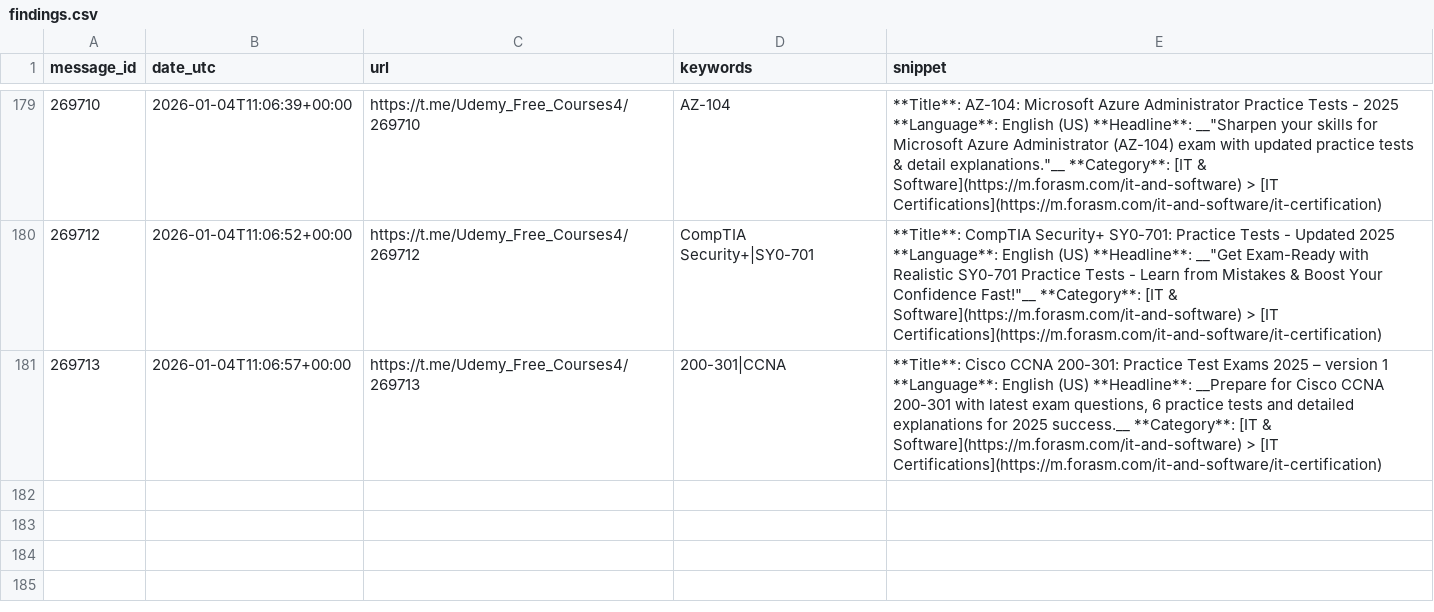
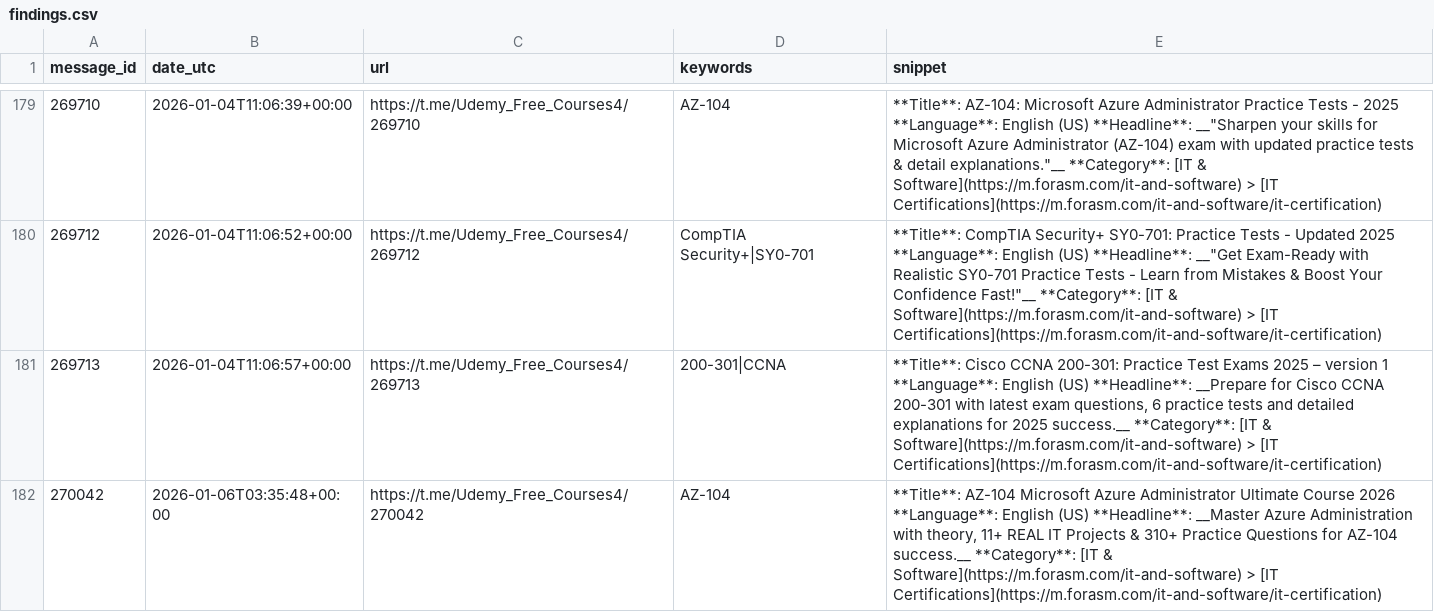
Before and after one commit to mathislef34/Udemy_Formation_Scanner, a CSV file: docs/findings.csv, drawn as a sheet; only a part is shown, gaps mark what is left out; the diff names each change by its address in the sheet, - before the commit and + after, or states it on an @@ line.

```diff
--- a/docs/findings.csv
+++ b/docs/findings.csv
+row 182: 270042 | 2026-01-06T03:35:48+00:00 | https://t.me/Udemy_Free_Courses4/270042 | AZ-104 | **Title**: AZ-104 Microsoft Azure Administrator Ultimate Course 2026 **Language**: English (US) **Headline**: __Master Azure Administration with theory, 11+ REAL IT Projects & 310+ Practice Questions for AZ-104 success.__ **Category**: [IT & Software](https://m.forasm.com/it-and-software) > [IT Certifications](https://m.forasm.com/it-and-software/it-certification)
```
Also changed, not shown: findings.csv, 1 other file.
